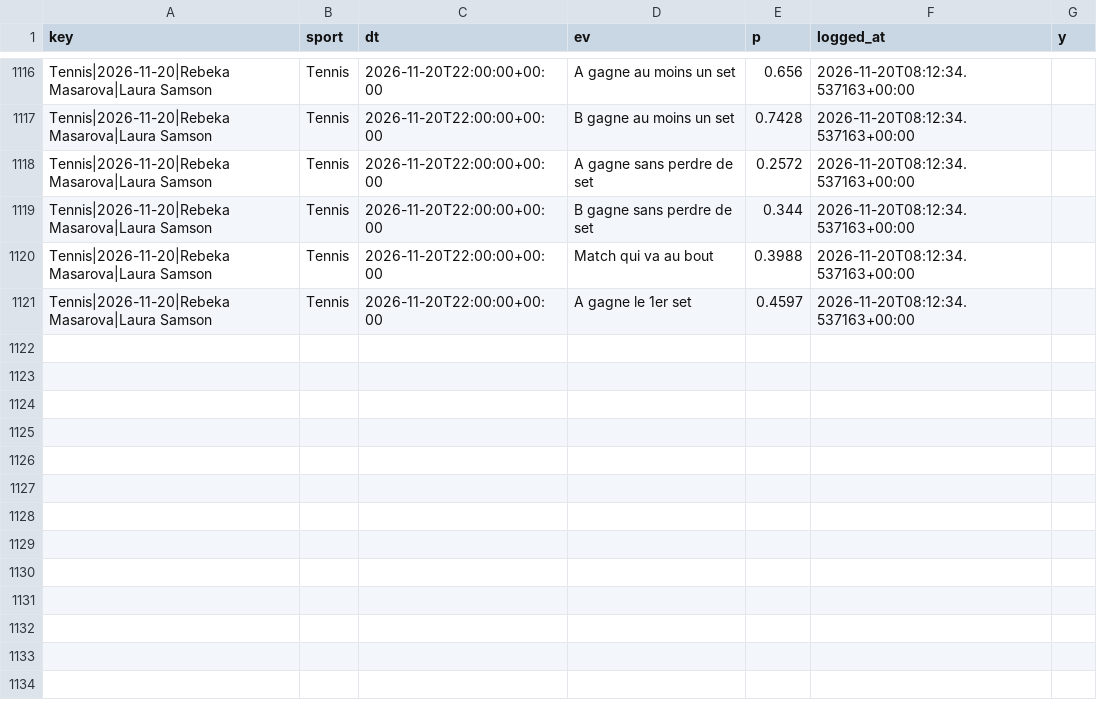
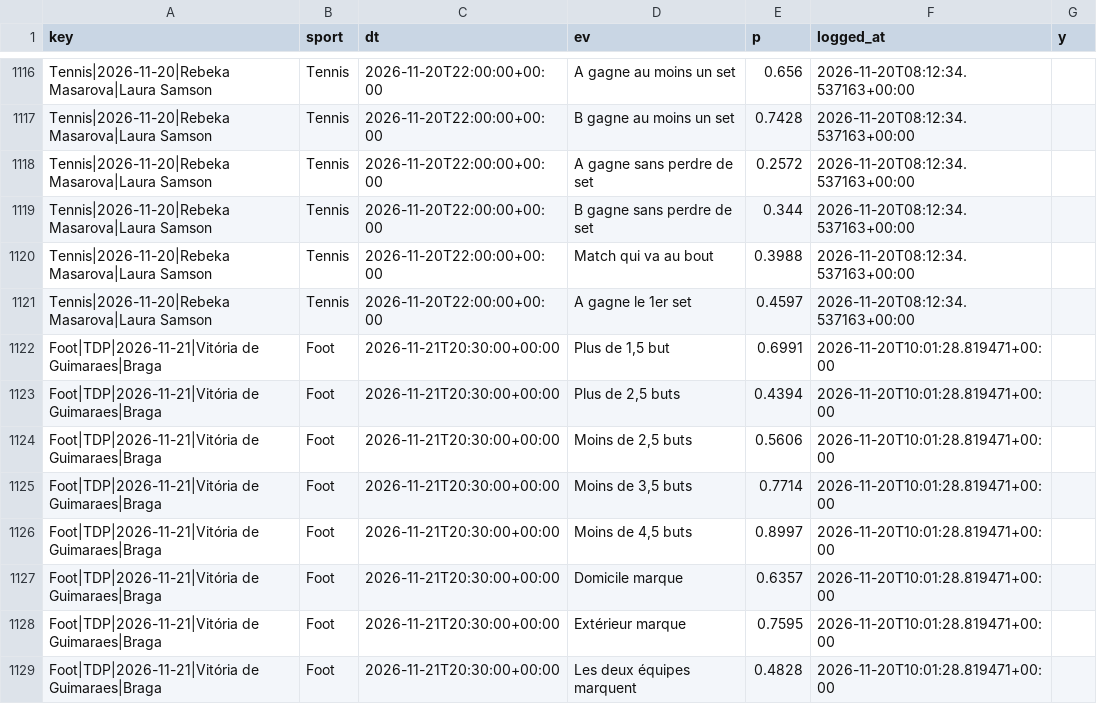
Before and after one commit to karlgabrielamani/pronostat, a CSV file: data/events_log.csv, drawn as a sheet; only a part is shown, gaps mark what is left out.

```diff
--- a/data/events_log.csv
+++ b/data/events_log.csv
@@ -1121 +1121,9 @@ Tennis|2026-11-20|Rebeka Masarova|Laura Samson,Tennis,2026-11-20T22:00:00+00:00,
 Tennis|2026-11-20|Rebeka Masarova|Laura Samson,Tennis,2026-11-20T22:00:00+00:00,A gagne le 1er set,0.4597,2026-11-20T08:12:34.537163+00:00,
+Foot|TDP|2026-11-21|Vitória de Guimaraes|Braga,Foot,2026-11-21T20:30:00+00:00,"Plus de 1,5 but",0.6991,2026-11-20T10:01:28.819471+00:00,
+Foot|TDP|2026-11-21|Vitória de Guimaraes|Braga,Foot,2026-11-21T20:30:00+00:00,"Plus de 2,5 buts",0.4394,2026-11-20T10:01:28.819471+00:00,
+Foot|TDP|2026-11-21|Vitória de Guimaraes|Braga,Foot,2026-11-21T20:30:00+00:00,"Moins de 2,5 buts",0.5606,2026-11-20T10:01:28.819471+00:00,
+Foot|TDP|2026-11-21|Vitória de Guimaraes|Braga,Foot,2026-11-21T20:30:00+00:00,"Moins de 3,5 buts",0.7714,2026-11-20T10:01:28.819471+00:00,
+Foot|TDP|2026-11-21|Vitória de Guimaraes|Braga,Foot,2026-11-21T20:30:00+00:00,"Moins de 4,5 buts",0.8997,2026-11-20T10:01:28.819471+00:00,
+Foot|TDP|2026-11-21|Vitória de Guimaraes|Braga,Foot,2026-11-21T20:30:00+00:00,Domicile marque,0.6357,2026-11-20T10:01:28.819471+00:00,
+Foot|TDP|2026-11-21|Vitória de Guimaraes|Braga,Foot,2026-11-21T20:30:00+00:00,Extérieur marque,0.7595,2026-11-20T10:01:28.819471+00:00,
+Foot|TDP|2026-11-21|Vitória de Guimaraes|Braga,Foot,2026-11-21T20:30:00+00:00,Les deux équipes marquent,0.4828,2026-11-20T10:01:28.819471+00:00,
```
Also changed, not shown: data/cups_history.csv, data/paper_bets.csv, 15 other files.
